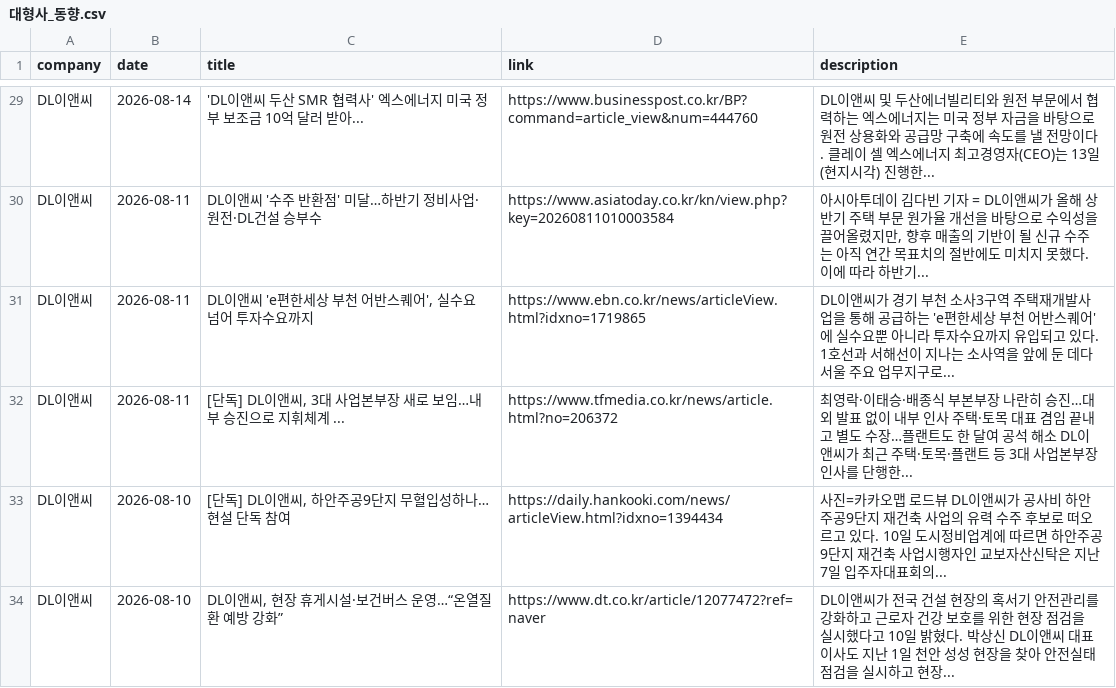
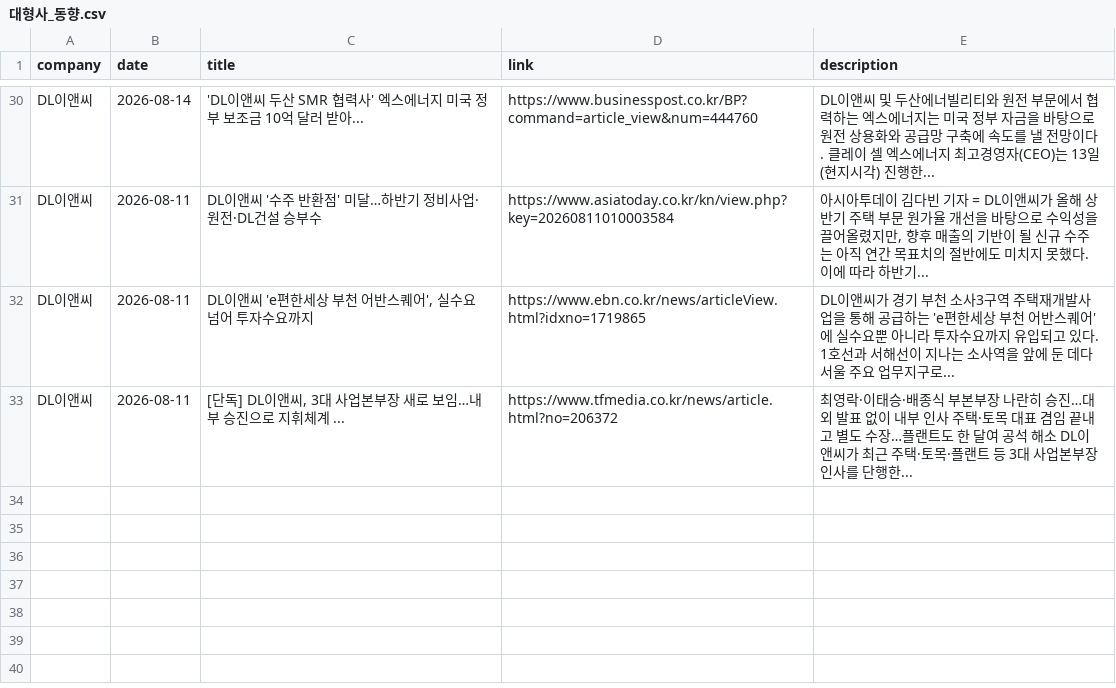
Before and after one commit to hdec-daily-news/hdec-competitors, a CSV file: 대형사_동향.csv, drawn as a sheet; only a part is shown, gaps mark what is left out; removed rows and columns are numbered as before the commit, all else as after; the diff covers the shown part only; the diff names each change by its address in the sheet, - before the commit and + after, or states it on an @@ line.

```diff
--- a/대형사_동향.csv
+++ b/대형사_동향.csv
-row 33: DL이앤씨 | 2026-08-10 | [단독] DL이앤씨, 하안주공9단지 무혈입성하나…현설 단독 참여 | https://daily.hankooki.com/news/articleView.html?idxno=1394434 | 사진=카카오맵 로드뷰 DL이앤씨가 공사비 하안주공9단지 재건축 사업의 유력 수주 후보로 떠오르고 있다. 10일 도시정비업계에 따르면 하안주공9단지 재건축 사업시행자인 교보자산신탁은 지난 7일 입주자대표회의...
-row 34: DL이앤씨 | 2026-08-10 | DL이앤씨, 현장 휴게시설·보건버스 운영…“온열질환 예방 강화” | https://www.dt.co.kr/article/12077472?ref=naver | DL이앤씨가 전국 건설 현장의 혹서기 안전관리를 강화하고 근로자 건강 보호를 위한 현장 점검을 실시했다고 10일 밝혔다. 박상신 DL이앤씨 대표이사도 지난 1일 천안 성성 현장을 찾아 안전실태 점검을 실시하고 현장...
```
Also changed, not shown: 9 added rows, 8 removed rows and 6 edited cells elsewhere in this file, 1 other file.
